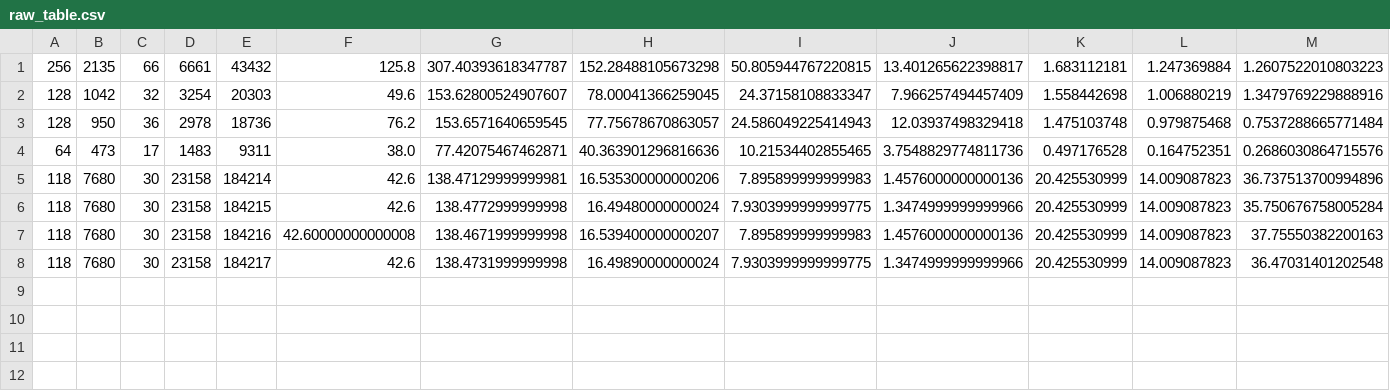
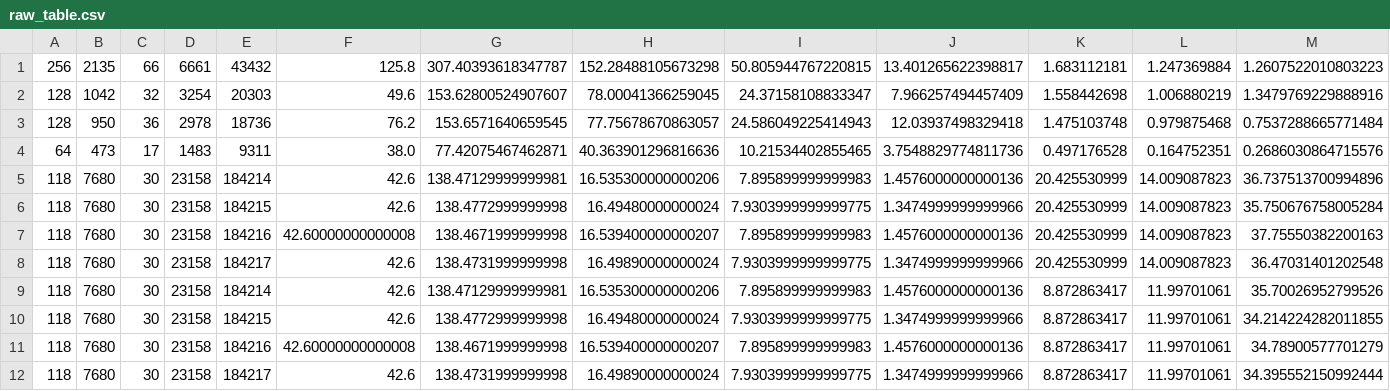
Before and after one commit to ndlopes-github/RailwayOptSitePos, a CSV file: data/sims/raw_table.csv, drawn as a sheet; only a part is shown; rows hold the shown columns only; the diff names each change by its address in the sheet, - before the commit and + after, or states it on an @@ line.

```diff
--- a/data/sims/raw_table.csv
+++ b/data/sims/raw_table.csv
+row 9: 118 | 7680 | 30 | 23158 | 184214 | 42.6 | 138.47129999999981 | 16.535300000000206 | 7.895899999999983 | 1.4576000000000136 | 8.872863417 | 11.99701061 | 35.70026952799526
+row 10: 118 | 7680 | 30 | 23158 | 184215 | 42.6 | 138.4772999999998 | 16.49480000000024 | 7.9303999999999775 | 1.3474999999999966 | 8.872863417 | 11.99701061 | 34.214224282011855
+row 11: 118 | 7680 | 30 | 23158 | 184216 | 42.60000000000008 | 138.4671999999998 | 16.539400000000207 | 7.895899999999983 | 1.4576000000000136 | 8.872863417 | 11.99701061 | 34.78900577701279
+row 12: 118 | 7680 | 30 | 23158 | 184217 | 42.6 | 138.4731999999998 | 16.49890000000024 | 7.9303999999999775 | 1.3474999999999966 | 8.872863417 | 11.99701061 | 34.395552150992444
```
Also changed, not shown: 6 other files.
